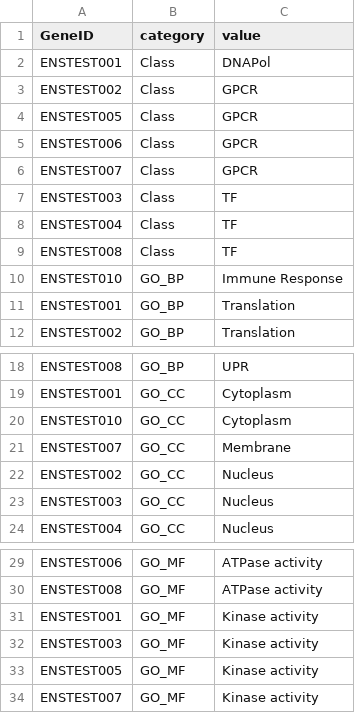
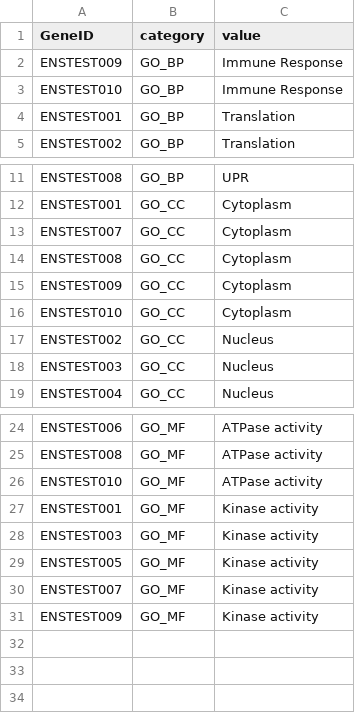
Before and after one commit to richysix/bioinf-gen, a TSV file: test_data/test_gene_metadata.tsv, drawn as a sheet; only a part is shown, gaps mark what is left out; removed rows and columns are numbered as before the commit, all else as after; the diff names each change by its address in the sheet, - before the commit and + after, or states it on an @@ line.

```diff
--- a/test_data/test_gene_metadata.tsv
+++ b/test_data/test_gene_metadata.tsv
-row 2: ENSTEST001 | Class | DNAPol
-row 3: ENSTEST002 | Class | GPCR
-row 4: ENSTEST005 | Class | GPCR
-row 5: ENSTEST006 | Class | GPCR
-row 6: ENSTEST007 | Class | GPCR
-row 7: ENSTEST003 | Class | TF
-row 8: ENSTEST004 | Class | TF
-row 9: ENSTEST008 | Class | TF
+row 2: ENSTEST009 | GO_BP | Immune Response
+row 13: ENSTEST007 | GO_CC | Cytoplasm
+row 14: ENSTEST008 | GO_CC | Cytoplasm
+row 15: ENSTEST009 | GO_CC | Cytoplasm
-row 21: ENSTEST007 | GO_CC | Membrane
+row 26: ENSTEST010 | GO_MF | ATPase activity
+row 31: ENSTEST009 | GO_MF | Kinase activity
```
Also changed, not shown: test_data/test_rnaseq_data.tsv, 16 other files.
